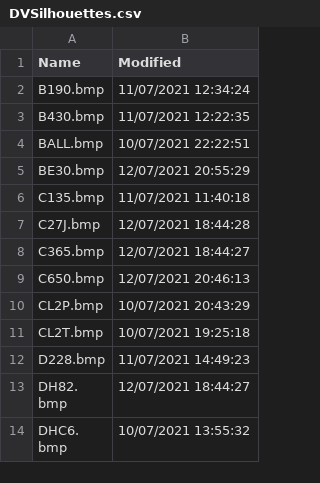
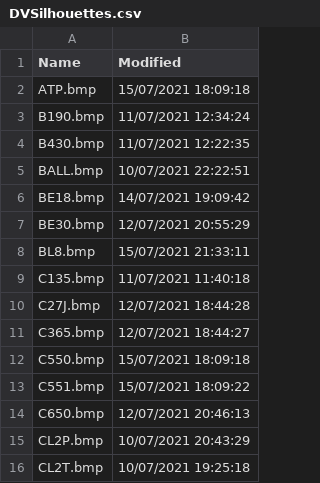
Before and after one commit to classicvalues/VRSOperatorFlags, a CSV file: DVSilhouettes.csv, drawn as a sheet; only a part is shown; the shorter side is filled out with more unchanged rows; the diff covers the shown part only; the diff names each change by its address in the sheet, - before the commit and + after, or states it on an @@ line.

```diff
--- a/DVSilhouettes.csv
+++ b/DVSilhouettes.csv
+row 2: ATP.bmp | 15/07/2021 18:09:18
+row 6: BE18.bmp | 14/07/2021 19:09:42
+row 8: BL8.bmp | 15/07/2021 21:33:11
+row 12: C550.bmp | 15/07/2021 18:09:18
+row 13: C551.bmp | 15/07/2021 18:09:22
```
Also changed, not shown: 10 added rows elsewhere in this file, Silhouettes.csv, 2 other files.
